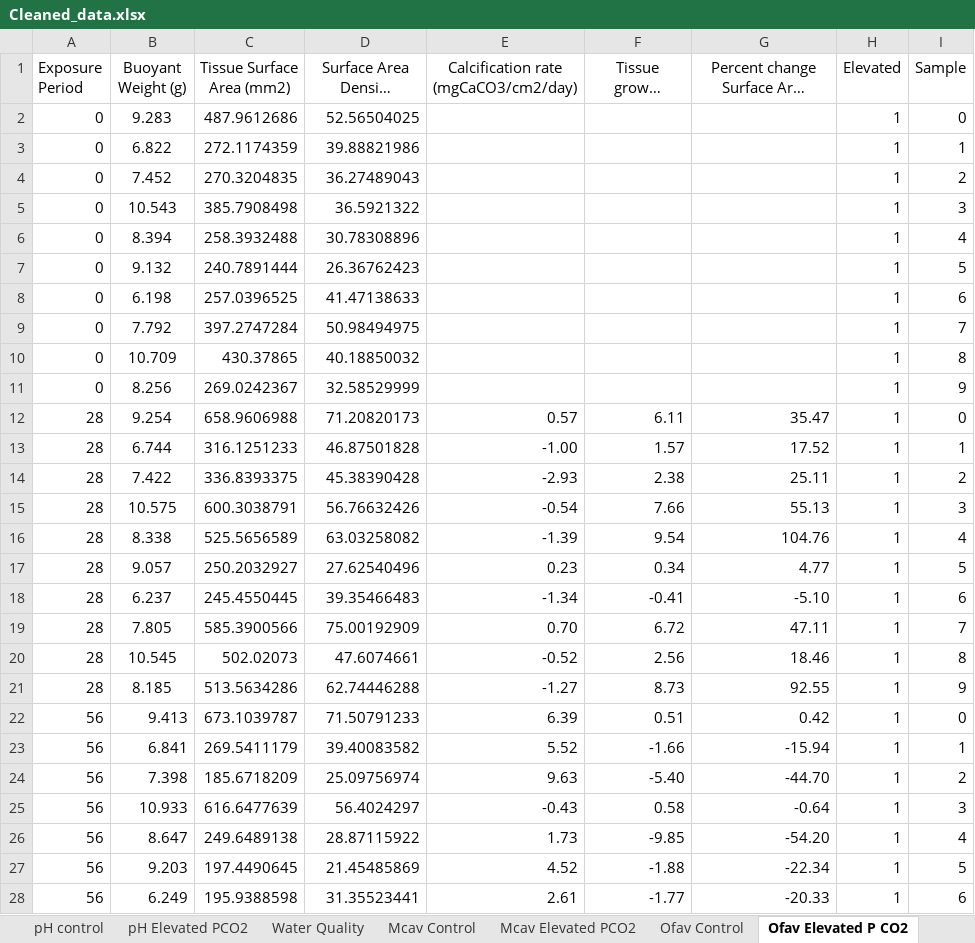
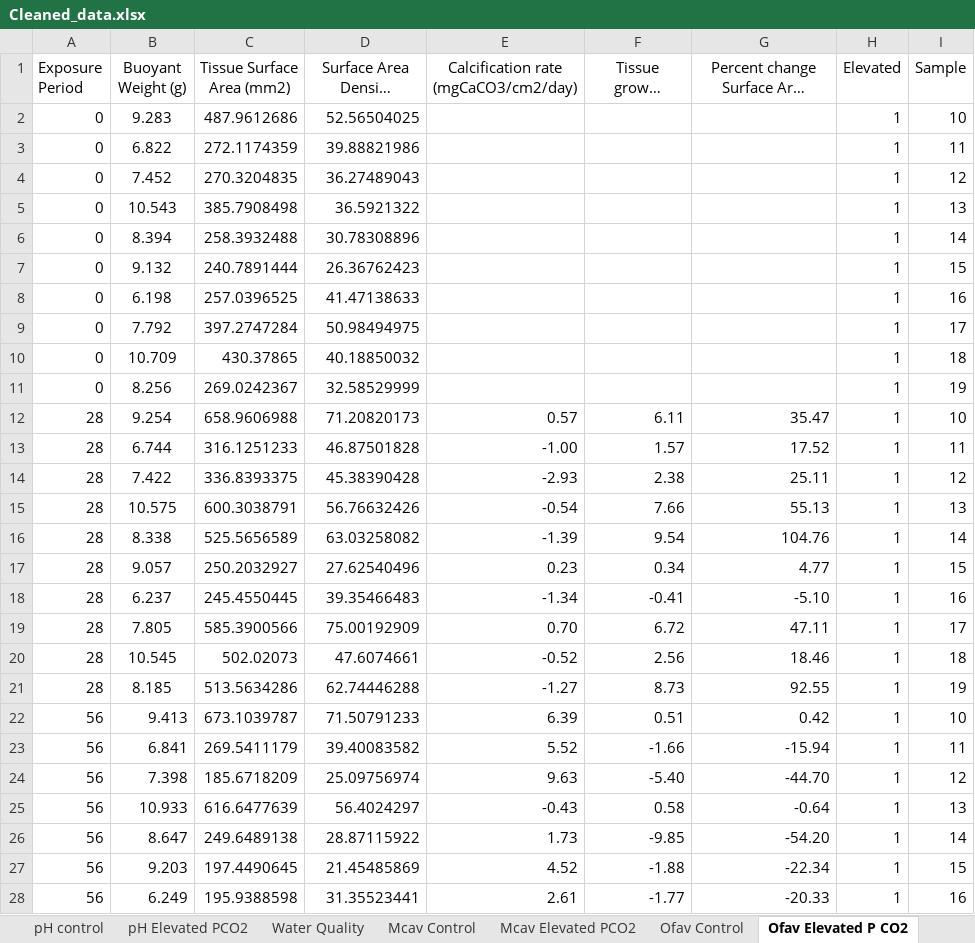
Before and after one commit to ENVS110a-SP23/group3-project, an Excel workbook: Cleaned_data.xlsx, sheet Ofav Elevated P CO2, drawn as a sheet; only a part is shown; long unchanged cells end in …; values as stored, in another font and other column widths than the file's, no borders; the diff covers the shown part only; the diff names each change by its address in the sheet, - before the commit and + after, or states it on an @@ line.

```diff
--- a/Cleaned_data.xlsx (sheet Ofav Elevated P CO2)
+++ b/Cleaned_data.xlsx (sheet Ofav Elevated P CO2)
-I2 (Sample): 0
+I2 (Sample): 10
-I3 (Sample): 1
+I3 (Sample): 11
-I4 (Sample): 2
+I4 (Sample): 12
-I5 (Sample): 3
+I5 (Sample): 13
-I6 (Sample): 4
+I6 (Sample): 14
-I7 (Sample): 5
+I7 (Sample): 15
-I8 (Sample): 6
+I8 (Sample): 16
-I9 (Sample): 7
+I9 (Sample): 17
-I10 (Sample): 8
+I10 (Sample): 18
-I11 (Sample): 9
+I11 (Sample): 19
-I12 (Sample): 0
+I12 (Sample): 10
-I13 (Sample): 1
+I13 (Sample): 11
-I14 (Sample): 2
+I14 (Sample): 12
-I15 (Sample): 3
+I15 (Sample): 13
-I16 (Sample): 4
+I16 (Sample): 14
-I17 (Sample): 5
+I17 (Sample): 15
-I18 (Sample): 6
+I18 (Sample): 16
-I19 (Sample): 7
+I19 (Sample): 17
-I20 (Sample): 8
+I20 (Sample): 18
-I21 (Sample): 9
+I21 (Sample): 19
-I22 (Sample): 0
+I22 (Sample): 10
-I23 (Sample): 1
+I23 (Sample): 11
-I24 (Sample): 2
+I24 (Sample): 12
-I25 (Sample): 3
+I25 (Sample): 13
-I26 (Sample): 4
+I26 (Sample): 14
-I27 (Sample): 5
+I27 (Sample): 15
-I28 (Sample): 6
+I28 (Sample): 16
```
Also changed, not shown: 13 edited cells elsewhere in this sheet, sheet Mcav Elevated PCO2, sheet Pcli Elevated PCO2.
